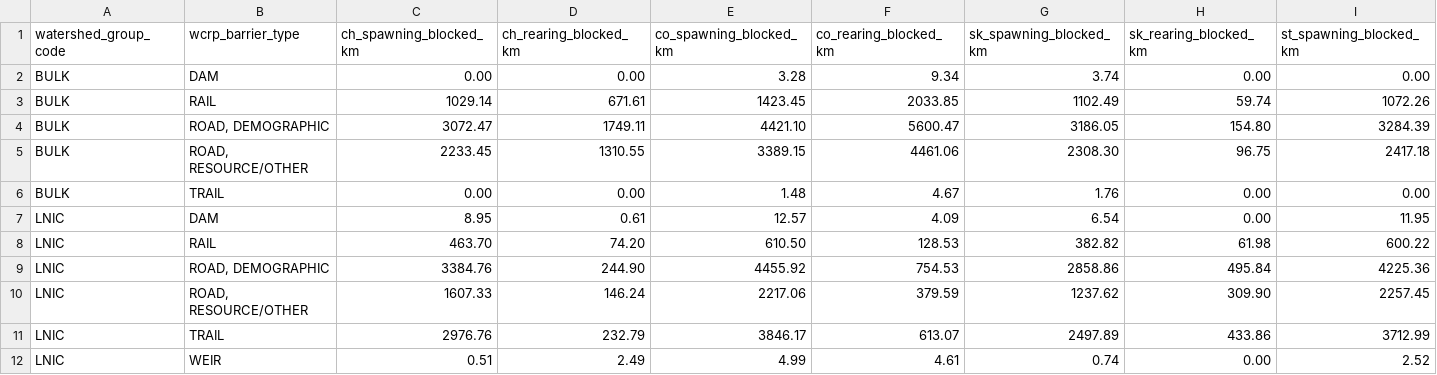
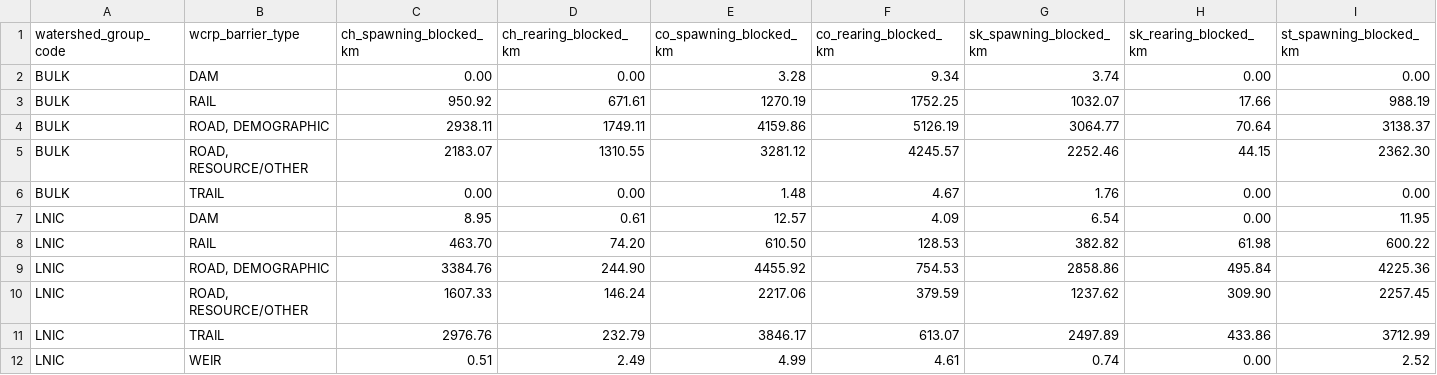
Before and after one commit to smnorris/bcfishpass, a CSV file: 04_reporting/reports/wcrp_barrier_extent.csv, drawn as a sheet; only a part is shown; removed rows and columns are numbered as before the commit, all else as after; rows hold the shown columns only; the diff names each change by its address in the sheet, - before the commit and + after, or states it on an @@ line.

Commit message:
MAD habitat model in BULK, HORS

```diff
--- a/04_reporting/reports/wcrp_barrier_extent.csv
+++ b/04_reporting/reports/wcrp_barrier_extent.csv
-row 3: BULK | RAIL | 1029.14 | 671.61 | 1423.45 | 2033.85 | 1102.49 | 59.74 | 1072.26
-row 4: BULK | ROAD, DEMOGRAPHIC | 3072.47 | 1749.11 | 4421.10 | 5600.47 | 3186.05 | 154.80 | 3284.39
-row 5: BULK | ROAD, RESOURCE/OTHER | 2233.45 | 1310.55 | 3389.15 | 4461.06 | 2308.30 | 96.75 | 2417.18
+row 3: BULK | RAIL | 950.92 | 671.61 | 1270.19 | 1752.25 | 1032.07 | 17.66 | 988.19
+row 4: BULK | ROAD, DEMOGRAPHIC | 2938.11 | 1749.11 | 4159.86 | 5126.19 | 3064.77 | 70.64 | 3138.37
+row 5: BULK | ROAD, RESOURCE/OTHER | 2183.07 | 1310.55 | 3281.12 | 4245.57 | 2252.46 | 44.15 | 2362.30
```
Also changed, not shown: 04_reporting/reports/watershed_summary.csv, 5 other files.
